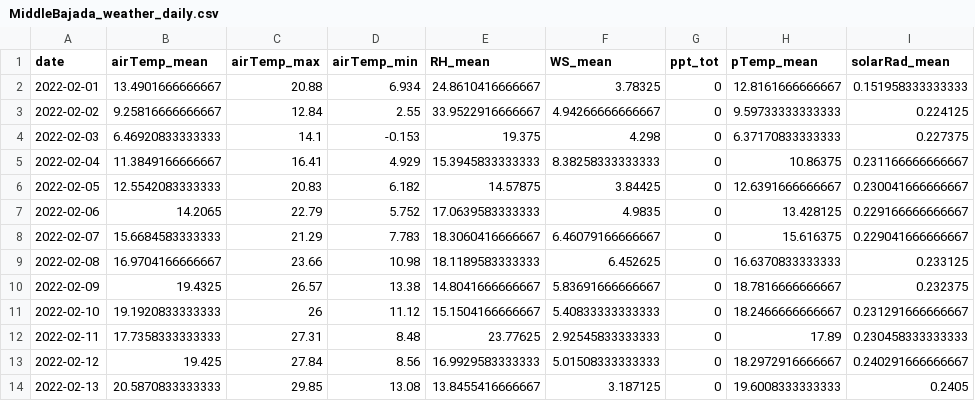
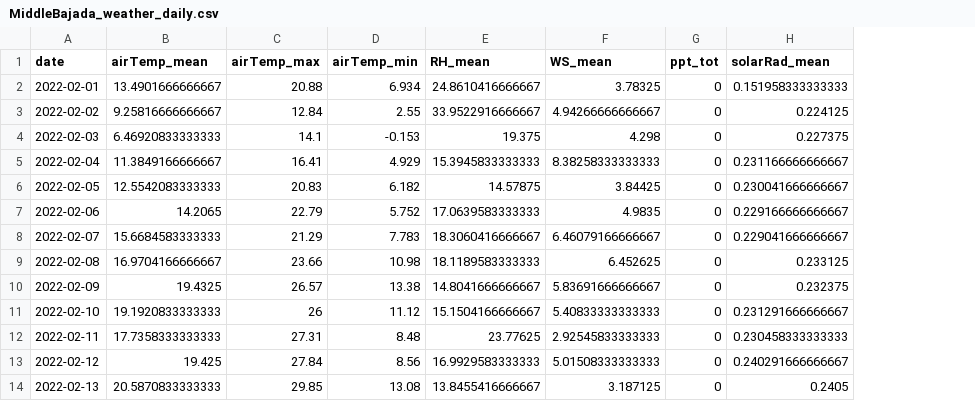
Before and after one commit to cct-datascience/Rock-Pool-Data, a CSV file: data_clean/MiddleBajada_weather_daily.csv, drawn as a sheet; only a part is shown; the diff names each change by its address in the sheet, - before the commit and + after, or states it on an @@ line.

Commit message:
Remove pTemp from cleaned data

```diff
--- a/data_clean/MiddleBajada_weather_daily.csv
+++ b/data_clean/MiddleBajada_weather_daily.csv
-column H (pTemp_mean), rows 2-14: 12.8161666666667 | 9.59733333333333 | 6.37170833333333 | 10.86375 | 12.6391666666667 | 13.428125 | 15.616375 | 16.6370833333333 | 18.7816666666667 | 18.2466666666667 | 17.89 | 18.2972916666667 | 19.6008333333333
```
Also changed, not shown: data_clean/AlamoCanyon_weather_daily.csv, 1 other file.
